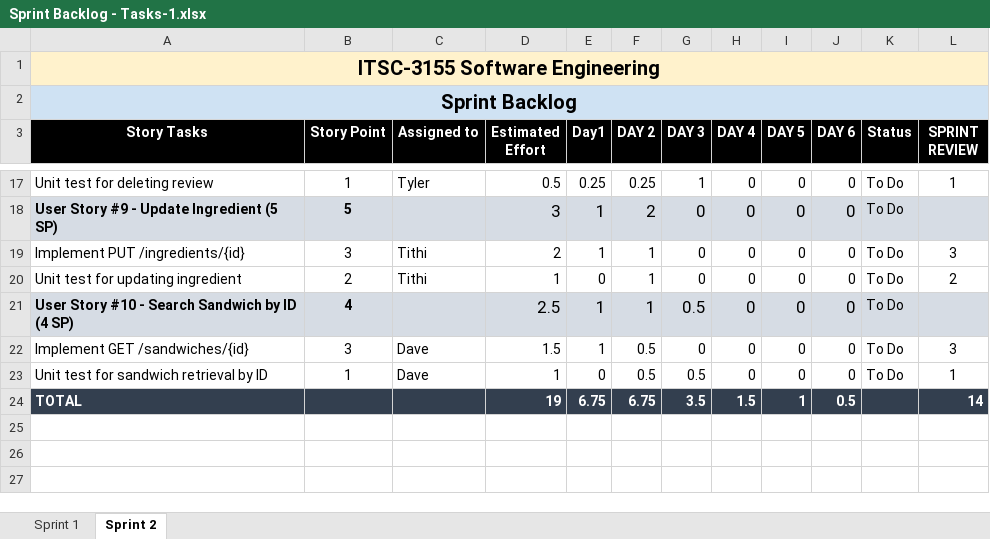
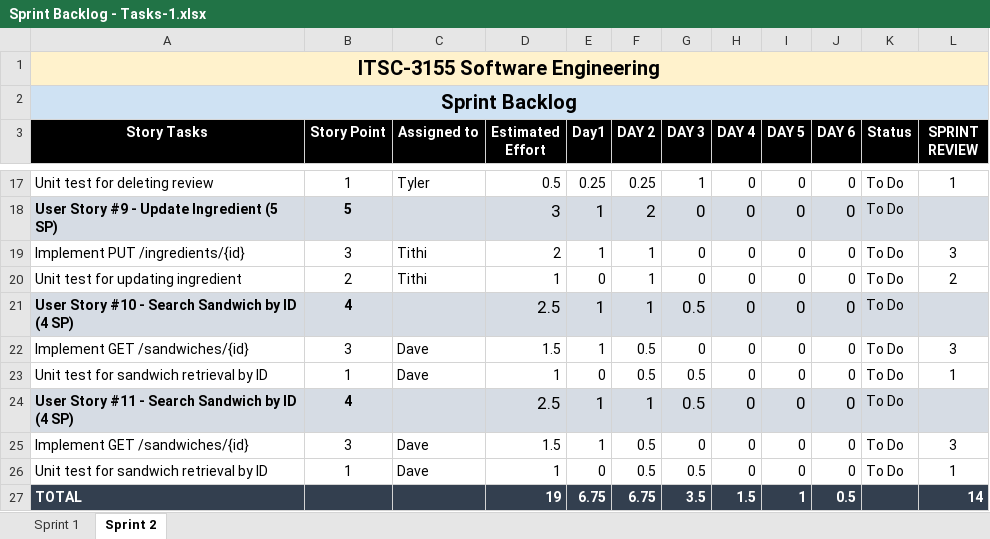
Before and after one commit to akhimass/DCoders-FinalProject, an Excel workbook: Sprint Backlog - Tasks-1.xlsx, sheet Sprint 2, drawn as a sheet; only a part is shown, gaps mark what is left out; values as stored, in another font and other column widths than the file's, no borders; the diff names each change by its address in the sheet, - before the commit and + after, or states it on an @@ line.

```diff
--- a/Sprint Backlog - Tasks-1.xlsx (sheet Sprint 2)
+++ b/Sprint Backlog - Tasks-1.xlsx (sheet Sprint 2)
+row 24: User Story #11 - Search Sandwich by ID (4 SP) | 4 |  | 2.5 | 1 | 1 | 0.5 | 0 | 0 | 0 | To Do
+row 25: Implement GET /sandwiches/{id} | 3 | Dave | 1.5 | 1 | 0.5 | 0 | 0 | 0 | 0 | To Do | 3
+row 26: Unit test for sandwich retrieval by ID | 1 | Dave | 1 | 0 | 0.5 | 0.5 | 0 | 0 | 0 | To Do | 1
```
Also changed, not shown: 10 other files.
